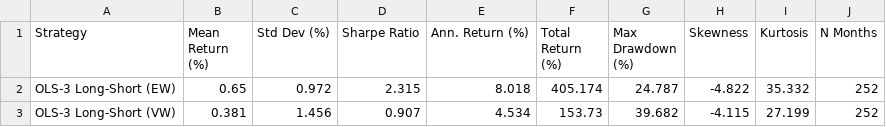
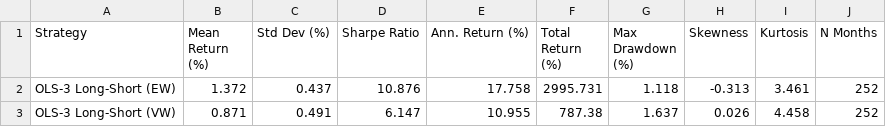
Before and after one commit to ctt062/Empirical-Asset-Pricing-via-Machine-Learning, a CSV file: results/tables/benchmark_detailed_performance.csv, drawn as a sheet.

```diff
--- a/results/tables/benchmark_detailed_performance.csv
+++ b/results/tables/benchmark_detailed_performance.csv
@@ -1,3 +1,3 @@
 Strategy,Mean Return (%),Std Dev (%),Sharpe Ratio,Ann. Return (%),Total Return (%),Max Drawdown (%),Skewness,Kurtosis,N Months
-OLS-3 Long-Short (EW),0.65,0.972,2.315,8.018,405.174,24.787,-4.822,35.332,252
-OLS-3 Long-Short (VW),0.381,1.456,0.907,4.534,153.73,39.682,-4.115,27.199,252
+OLS-3 Long-Short (EW),1.372,0.437,10.876,17.758,2995.731,1.118,-0.313,3.461,252
+OLS-3 Long-Short (VW),0.871,0.491,6.147,10.955,787.38,1.637,0.026,4.458,252
```
Also changed, not shown: results/predictions/gbrt_predictions.csv, results/tables/feature_group_importance.csv, 19 other files.
